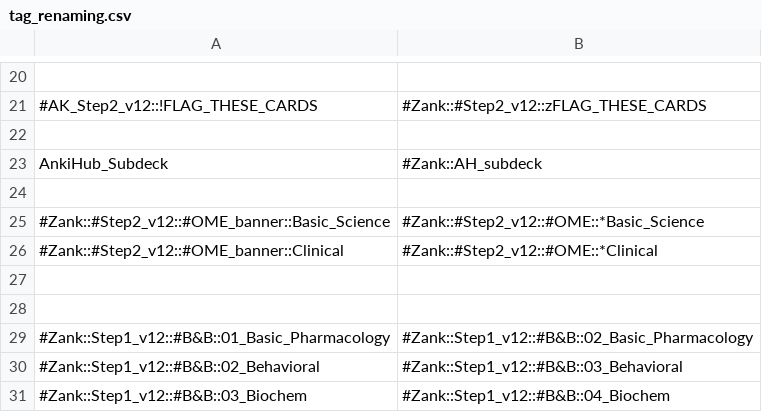
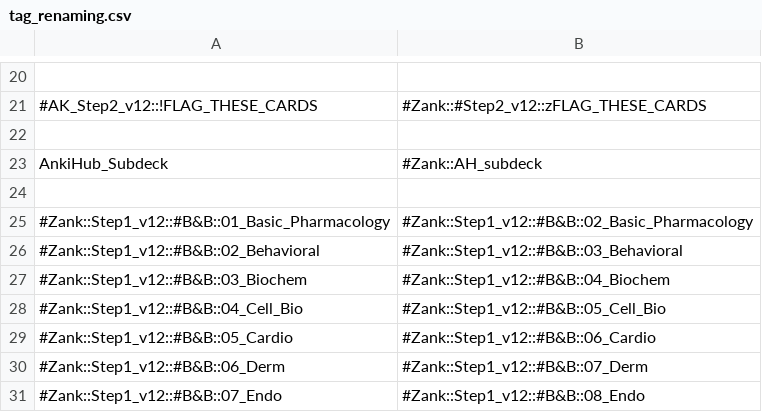
Before and after one commit to sharperdragon/_Main_Toolbar, a CSV file: modules/tag_updates/rules/tag_renaming.csv, drawn as a sheet; only a part is shown, gaps mark what is left out; the shorter side is filled out with more unchanged rows.

```diff
--- a/modules/tag_updates/rules/tag_renaming.csv
+++ b/modules/tag_updates/rules/tag_renaming.csv
@@ -24,6 +24,2 @@ AnkiHub_Subdeck, #Zank::AH_subdeck
 
-#Zank::#Step2_v12::#OME_banner::Basic_Science,#Zank::#Step2_v12::#OME::*Basic_Science
-#Zank::#Step2_v12::#OME_banner::Clinical,#Zank::#Step2_v12::#OME::*Clinical
-
-
 #Zank::Step1_v12::#B&B::01_Basic_Pharmacology,#Zank::Step1_v12::#B&B::02_Basic_Pharmacology
```
Also changed, not shown: 56 other files.
